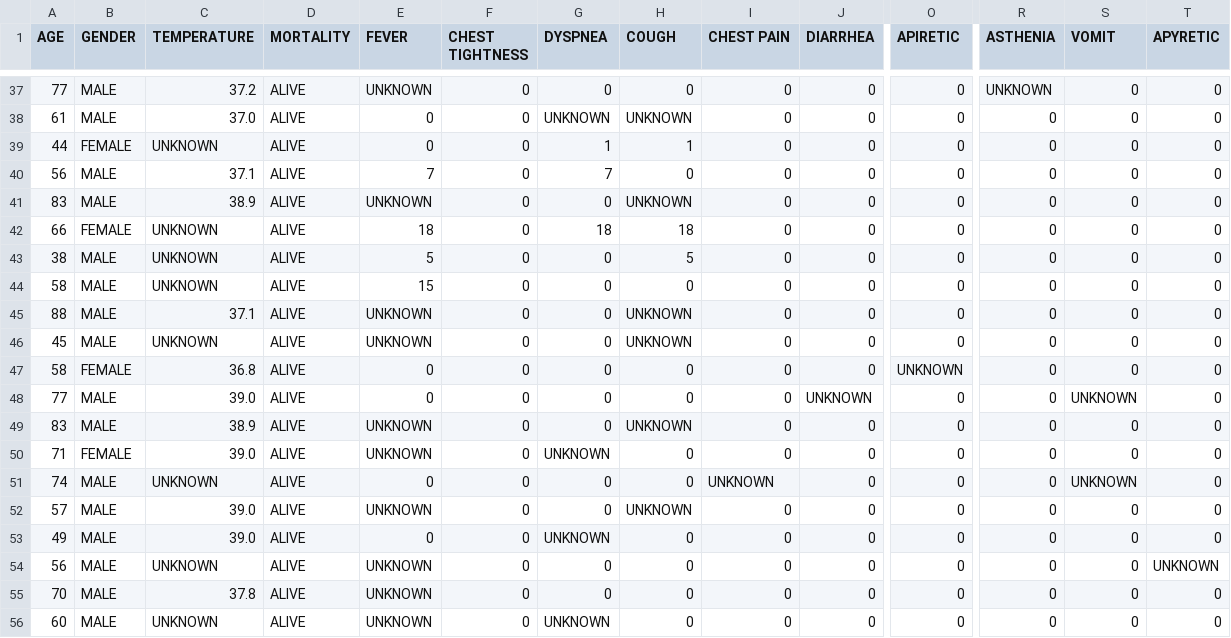
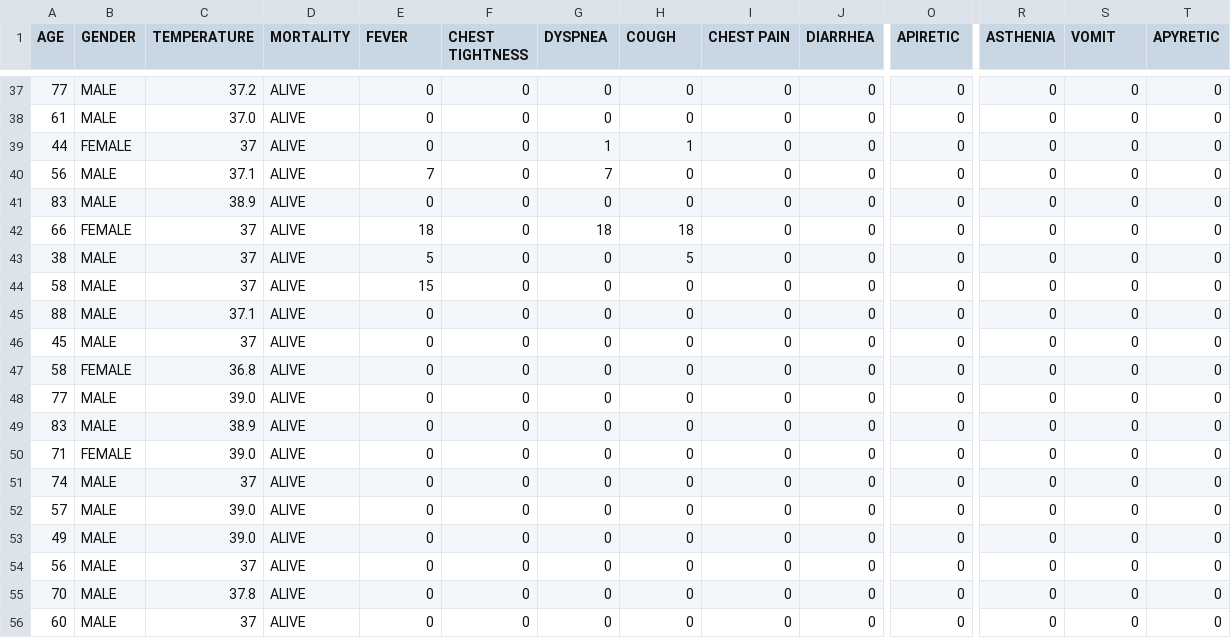
Before and after one commit to Aathish04/medict, a CSV file: managers/expandeddata.csv, drawn as a sheet; only a part is shown, gaps mark what is left out; the diff covers the shown part only; the diff names each change by its address in the sheet, - before the commit and + after, or states it on an @@ line.

```diff
--- a/managers/expandeddata.csv
+++ b/managers/expandeddata.csv
-E37 (FEVER): UNKNOWN
+E37 (FEVER): 0
-R37 (ASTHENIA): UNKNOWN
+R37 (ASTHENIA): 0
-G38 (DYSPNEA): UNKNOWN
+G38 (DYSPNEA): 0
-H38 (COUGH): UNKNOWN
+H38 (COUGH): 0
-C39 (TEMPERATURE): UNKNOWN
+C39 (TEMPERATURE): 37
-E41 (FEVER): UNKNOWN
+E41 (FEVER): 0
-H41 (COUGH): UNKNOWN
+H41 (COUGH): 0
-C42:C44 (TEMPERATURE): UNKNOWN
+C42:C44 (TEMPERATURE): 37
-E45:E46 (FEVER): UNKNOWN
+E45:E46 (FEVER): 0
-H45:H46 (COUGH): UNKNOWN
+H45:H46 (COUGH): 0
-C46 (TEMPERATURE): UNKNOWN
+C46 (TEMPERATURE): 37
-O47 (APIRETIC): UNKNOWN
+O47 (APIRETIC): 0
-J48 (DIARRHEA): UNKNOWN
+J48 (DIARRHEA): 0
-S48 (VOMIT): UNKNOWN
+S48 (VOMIT): 0
-E49:E50 (FEVER): UNKNOWN
+E49:E50 (FEVER): 0
-H49 (COUGH): UNKNOWN
+H49 (COUGH): 0
-G50 (DYSPNEA): UNKNOWN
+G50 (DYSPNEA): 0
-C51 (TEMPERATURE): UNKNOWN
+C51 (TEMPERATURE): 37
-I51 (CHEST PAIN): UNKNOWN
+I51 (CHEST PAIN): 0
-S51 (VOMIT): UNKNOWN
+S51 (VOMIT): 0
-E52 (FEVER): UNKNOWN
+E52 (FEVER): 0
-H52 (COUGH): UNKNOWN
+H52 (COUGH): 0
-G53 (DYSPNEA): UNKNOWN
+G53 (DYSPNEA): 0
-C54 (TEMPERATURE): UNKNOWN
+C54 (TEMPERATURE): 37
-E54:E56 (FEVER): UNKNOWN
+E54:E56 (FEVER): 0
-T54 (APYRETIC): UNKNOWN
+T54 (APYRETIC): 0
-C56 (TEMPERATURE): UNKNOWN
+C56 (TEMPERATURE): 37
-G56 (DYSPNEA): UNKNOWN
+G56 (DYSPNEA): 0
```
Also changed, not shown: 43 edited cells elsewhere in this file.
